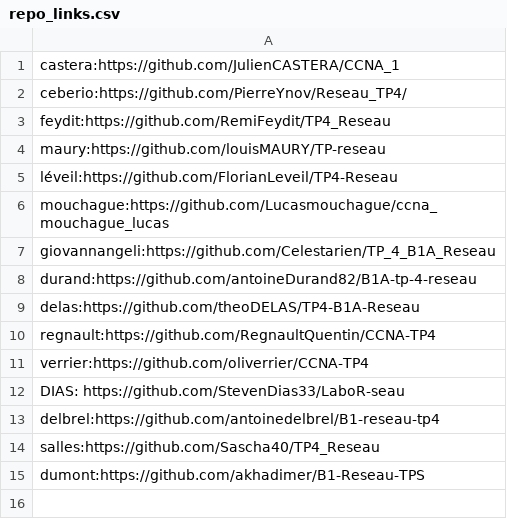
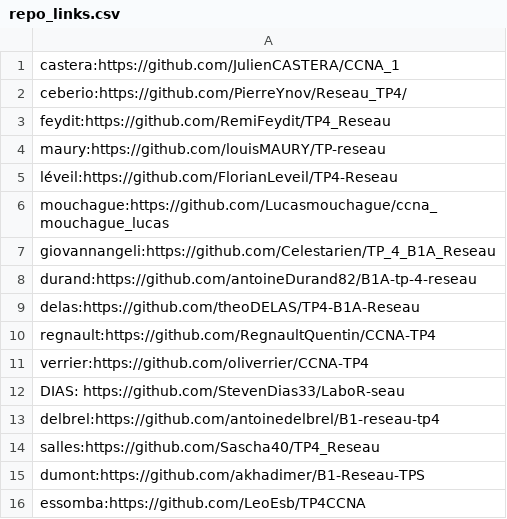
Before and after one commit to vivimouret29/B1-Reseau-2018, a CSV file: tp/4/repo_links.csv, drawn as a sheet; the diff names each change by its address in the sheet, - before the commit and + after, or states it on an @@ line.

Commit message:
add essomba

```diff
--- a/tp/4/repo_links.csv
+++ b/tp/4/repo_links.csv
+row 16: essomba:https://github.com/LeoEsb/TP4CCNA
```
